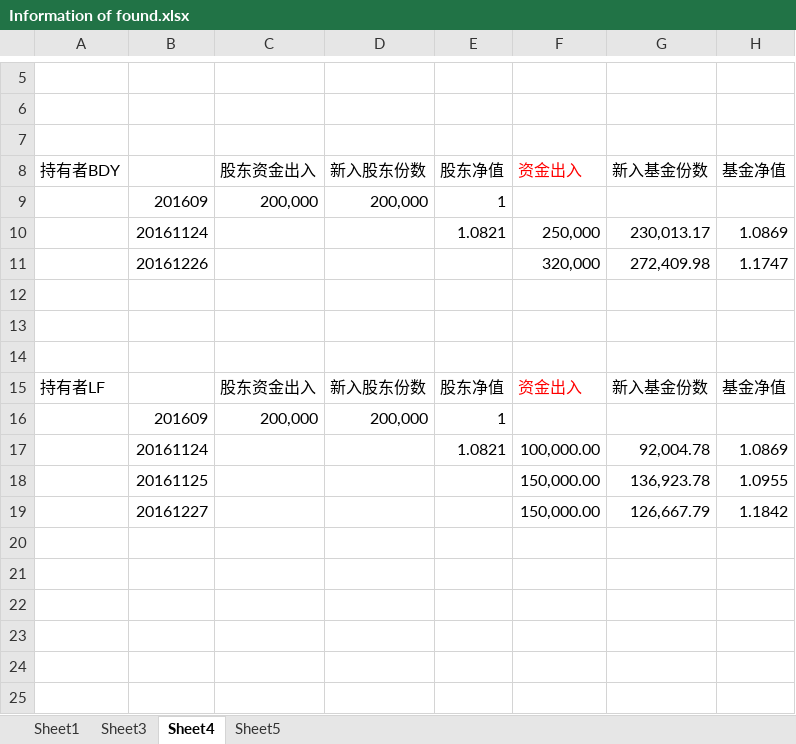
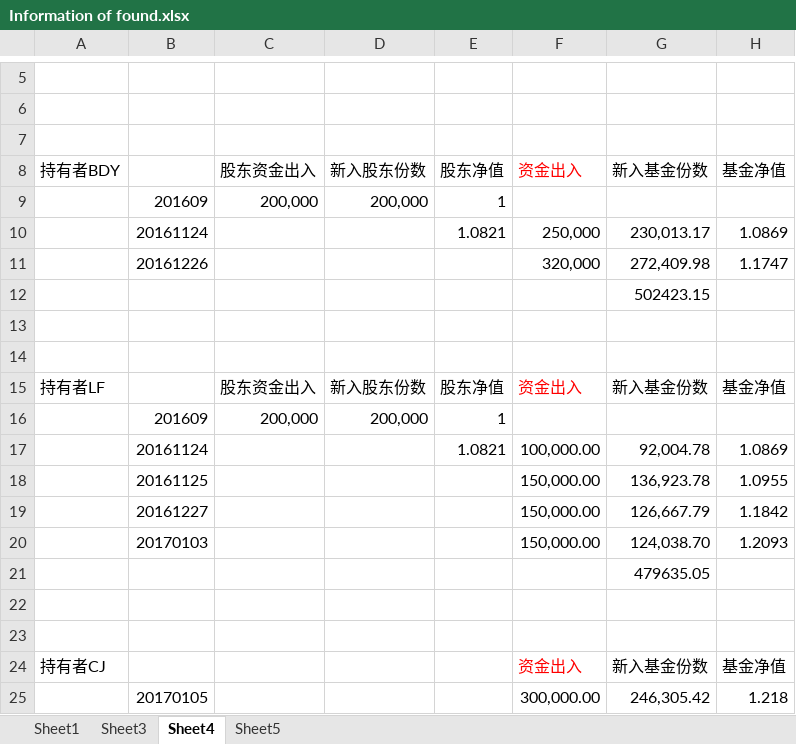
Before and after one commit to 19199883/MyDoc, an Excel workbook: ExplorerFund/NetValue/Information of found.xlsx, sheet Sheet4, drawn as a sheet; only a part is shown, gaps mark what is left out; values as stored, in another font and other column widths than the file's, no borders; the diff names each change by its address in the sheet, - before the commit and + after, or states it on an @@ line.

```diff
--- a/ExplorerFund/NetValue/Information of found.xlsx (sheet Sheet4)
+++ b/ExplorerFund/NetValue/Information of found.xlsx (sheet Sheet4)
-G12: (empty)
+G12: 502423.15
+row 20:  | 20170103 |  |  |  | 150,000.00 | 124,038.70 | 1.2093
+row 21:  |  |  |  |  |  | 479635.05
+row 22: (empty)
+row 23: (empty)
+row 24: 持有者CJ |  |  |  |  | 资金出入 | 新入基金份数 | 基金净值
+row 25:  | 20170105 |  |  |  | 300,000.00 | 246,305.42 | 1.218
```
Also changed, not shown: sheet Sheet3, sheet Sheet5, ExplorerFund/NetValue/fund record.xlsx, 5 other files.
